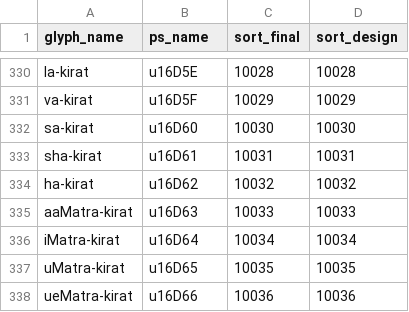
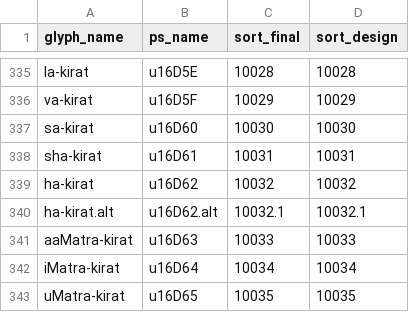
Before and after one commit to silnrsi/font-kanchenjunga, a CSV file: source/glyph_data.csv, drawn as a sheet; only a part is shown, gaps mark what is left out; the shorter side is filled out with more unchanged rows; the diff covers the shown part only; the diff names each change by its address in the sheet, - before the commit and + after, or states it on an @@ line.

```diff
--- a/source/glyph_data.csv
+++ b/source/glyph_data.csv
+row 340: ha-kirat.alt | u16D62.alt | 10032.1 | 10032.1
```
Also changed, not shown: 9 added rows, 4 removed rows and 10 edited cells elsewhere in this file, 19 other files.
